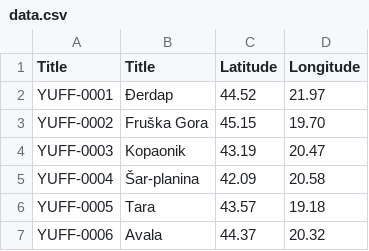
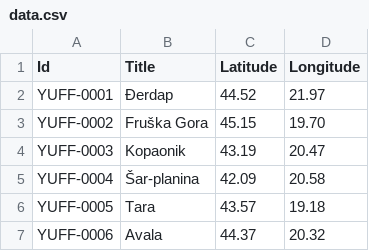
Before and after one commit to MiliCQ/leaflet-map-simple, a CSV file: data.csv, drawn as a sheet; only a part is shown.

Commit message:
Update data.csv

```diff
--- a/data.csv
+++ b/data.csv
@@ -1,2 +1,2 @@
-Title,Title,Latitude,Longitude
+Id,Title,Latitude,Longitude
 YUFF-0001,Ðerdap,44.52,21.97
```
